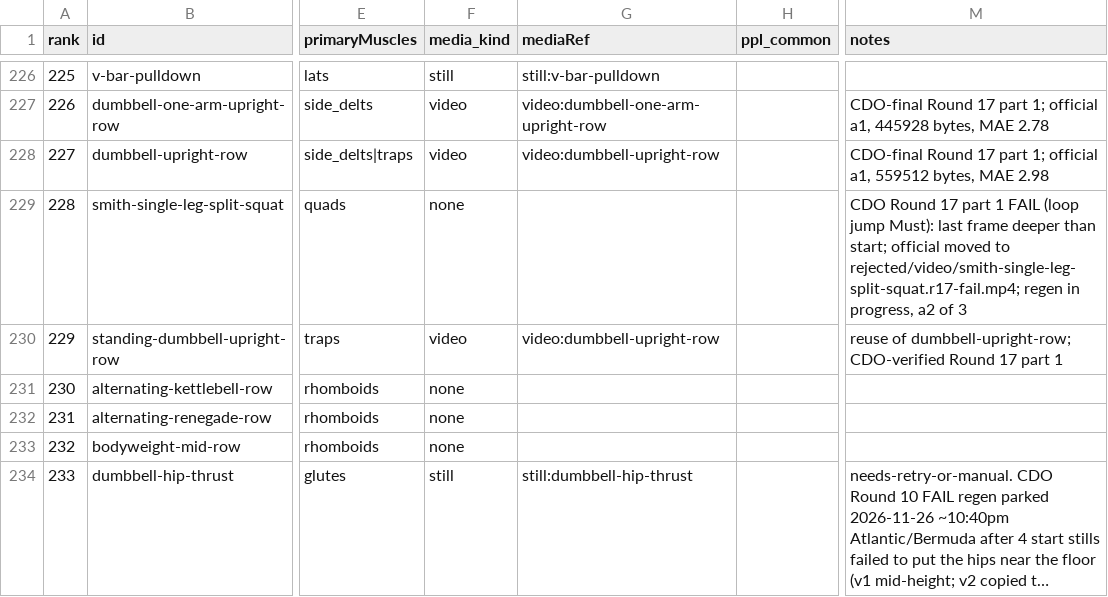
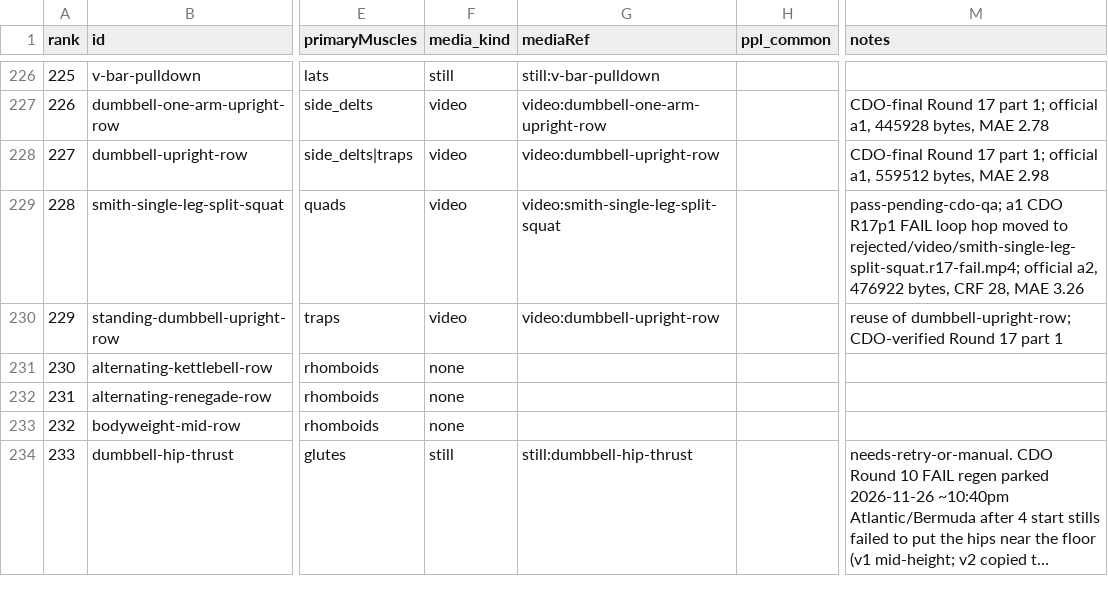
Before and after one commit to remoas/lift, a CSV file: design/video-gaps.csv, drawn as a sheet; only a part is shown, gaps mark what is left out; long unchanged cells end in …; the diff names each change by its address in the sheet, - before the commit and + after, or states it on an @@ line.

```diff
--- a/design/video-gaps.csv
+++ b/design/video-gaps.csv
-F229 (media_kind): none
+F229 (media_kind): video
-G229 (mediaRef): (empty)
+G229 (mediaRef): video:smith-single-leg-split-squat
-M229 (notes): CDO Round 17 part 1 FAIL (loop jump Must): last frame deeper than start; official moved to rejected/video/smith-single-leg-split-squat.r17-fail.mp4; regen in progress, a2 of 3
+M229 (notes): pass-pending-cdo-qa; a1 CDO R17p1 FAIL loop hop moved to rejected/video/smith-single-leg-split-squat.r17-fail.mp4; official a2, 476922 bytes, CRF 28, MAE 3.26
```
Also changed, not shown: media-pilot/logs/attempts.csv, media-pilot/manifest.csv, 1 other file.
